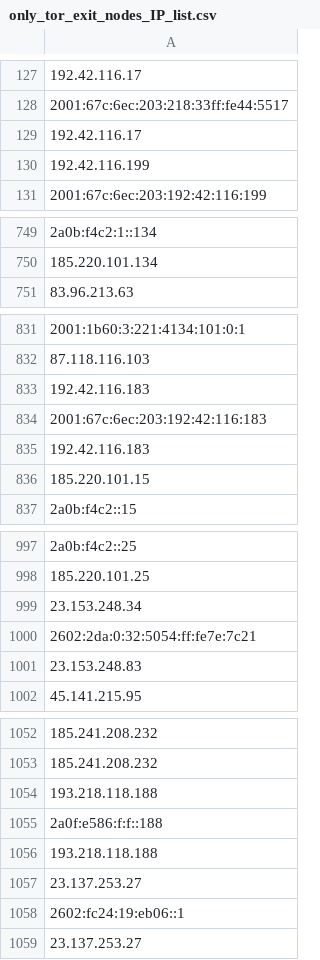
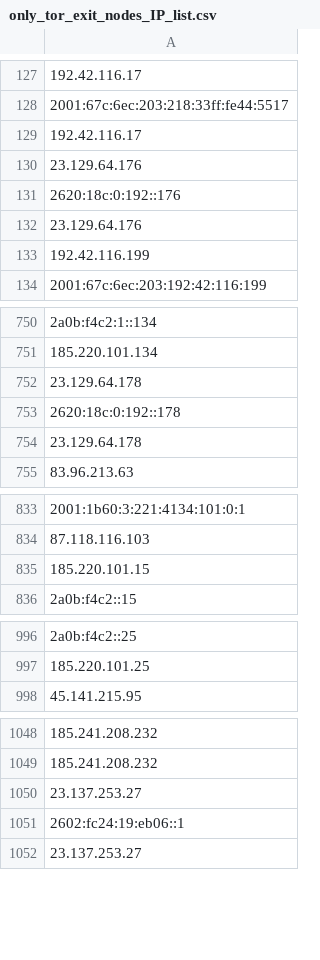
Before and after one commit to onlyforbakup/awesome-lists, a CSV file: Lists/TOR/only_tor_exit_nodes_IP_list.csv, drawn as a sheet; only a part is shown, gaps mark what is left out; removed rows and columns are numbered as before the commit, all else as after; the diff covers the shown part only; the diff names each change by its address in the sheet, - before the commit and + after, or states it on an @@ line.

```diff
--- a/Lists/TOR/only_tor_exit_nodes_IP_list.csv
+++ b/Lists/TOR/only_tor_exit_nodes_IP_list.csv
+row 130: 23.129.64.176
+row 131: 2620:18c:0:192::176
+row 132: 23.129.64.176
+row 752: 23.129.64.178
+row 753: 2620:18c:0:192::178
+row 754: 23.129.64.178
-row 833: 192.42.116.183
-row 834: 2001:67c:6ec:203:192:42:116:183
-row 835: 192.42.116.183
-row 999: 23.153.248.34
-row 1000: 2602:2da:0:32:5054:ff:fe7e:7c21
-row 1001: 23.153.248.83
-row 1054: 193.218.118.188
-row 1055: 2a0f:e586:f:f::188
-row 1056: 193.218.118.188
```
Also changed, not shown: 36 added rows, 14 removed rows and 1 edited cell elsewhere in this file, Lists/TOR/only_tor_guard_nodes_IP_list.csv, 2 other files.
